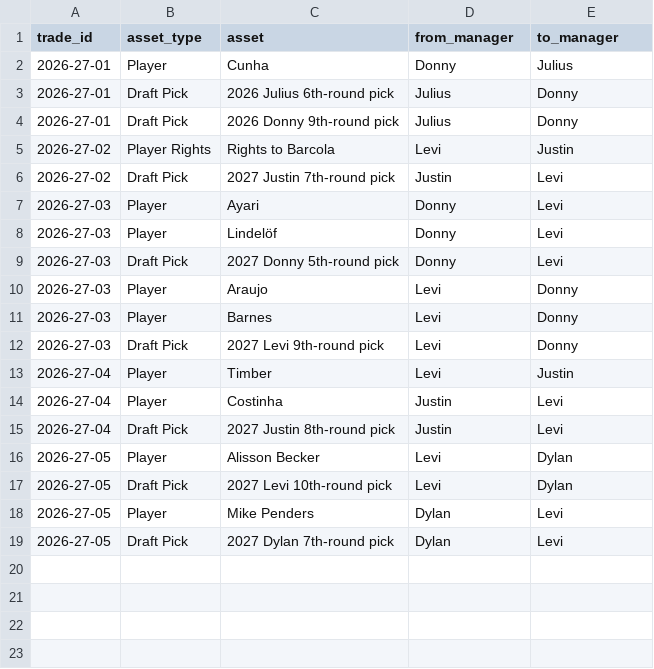
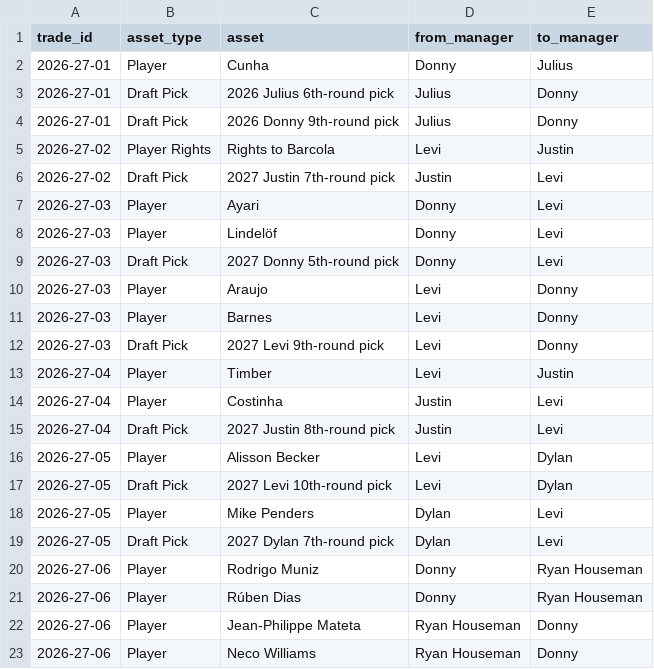
Before and after one commit to rdonlan/draft-fpl, a CSV file: data/analysis/transactions/transaction_changes.csv, drawn as a sheet.

```diff
--- a/data/analysis/transactions/transaction_changes.csv
+++ b/data/analysis/transactions/transaction_changes.csv
@@ -19 +19,5 @@ trade_id,asset_type,asset,from_manager,to_manager
 2026-27-05,Draft Pick,2027 Dylan 7th-round pick,Dylan,Levi
+2026-27-06,Player,Rodrigo Muniz,Donny,Ryan Houseman
+2026-27-06,Player,Rúben Dias,Donny,Ryan Houseman
+2026-27-06,Player,Jean-Philippe Mateta,Ryan Houseman,Donny
+2026-27-06,Player,Neco Williams,Ryan Houseman,Donny
```
Also changed, not shown: data/analysis/manager-profiles/manager_rivalries.csv, data/analysis/trades/manager_trade_summary.csv, 8 other files.
